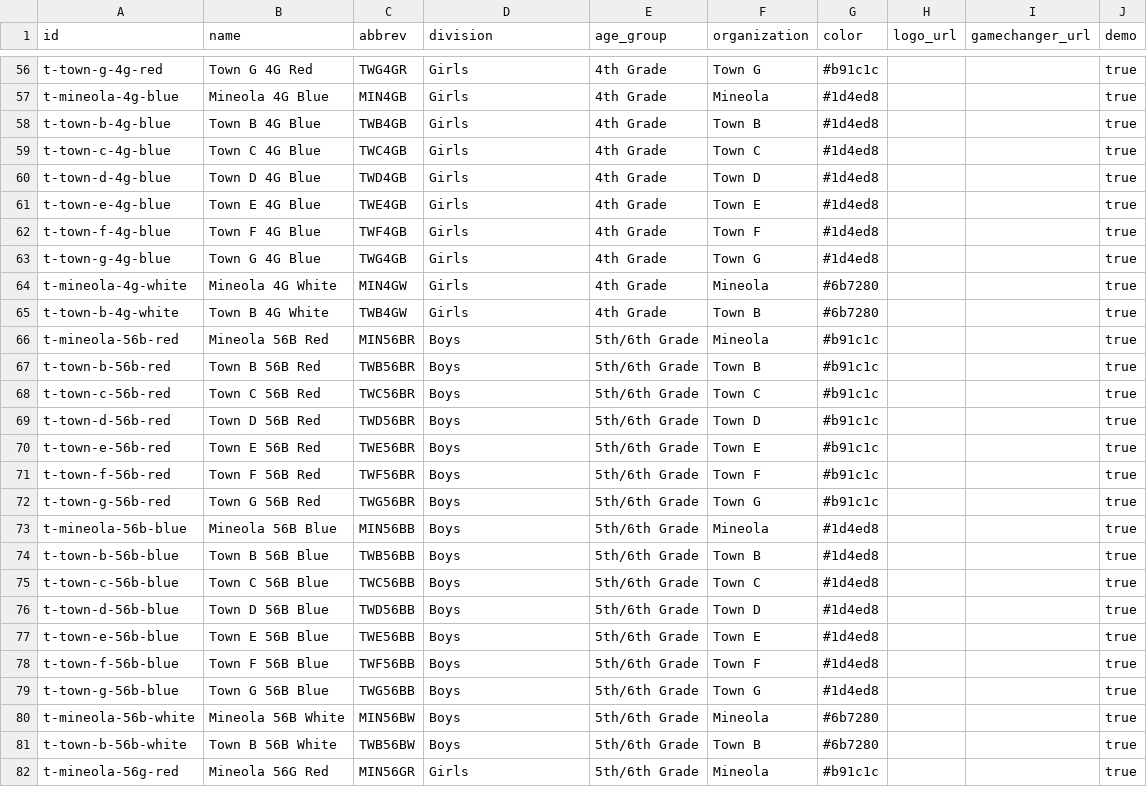
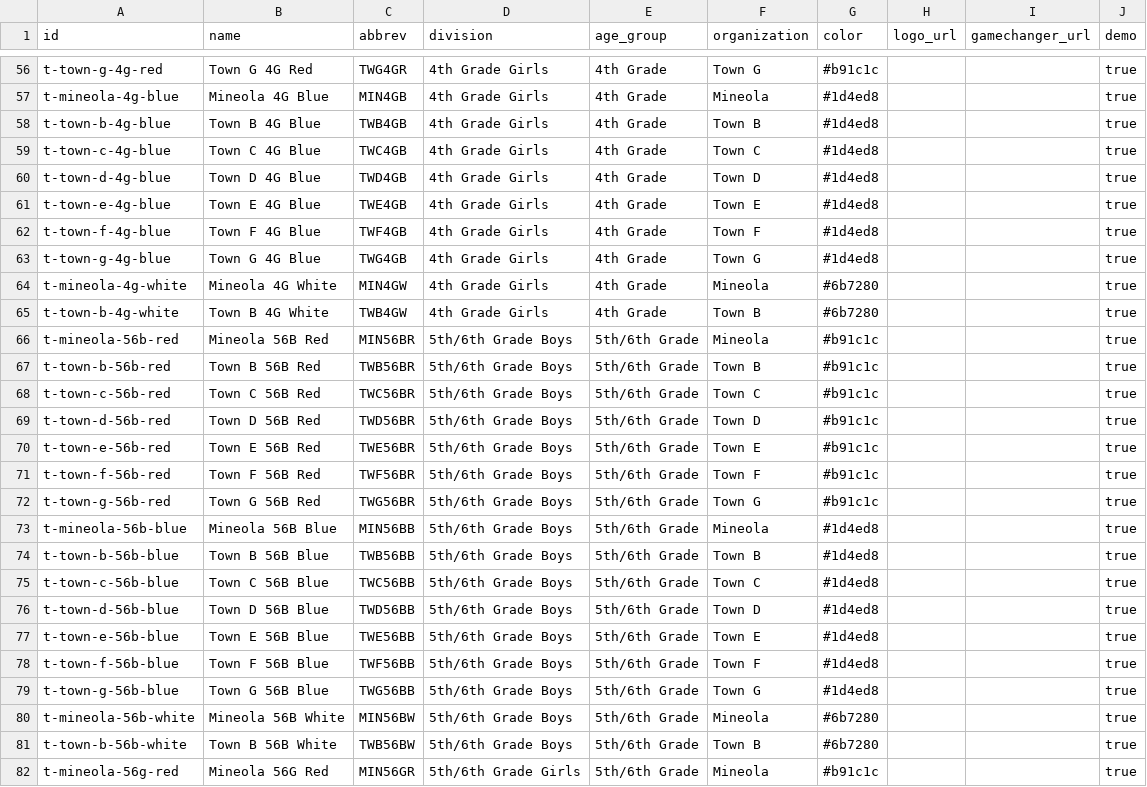
Before and after one commit to ExploringDoor/SFBL1, a CSV file: data/etbl/teams.csv, drawn as a sheet; only a part is shown, gaps mark what is left out; the diff covers the shown part only; the diff names each change by its address in the sheet, - before the commit and + after, or states it on an @@ line.

```diff
--- a/data/etbl/teams.csv
+++ b/data/etbl/teams.csv
-D56:D65 (division): Girls
+D56:D65 (division): 4th Grade Girls
-D66:D81 (division): Boys
+D66:D81 (division): 5th/6th Grade Boys
-D82 (division): Girls
+D82 (division): 5th/6th Grade Girls
```
Also changed, not shown: 69 edited cells elsewhere in this file, 10 other files.
